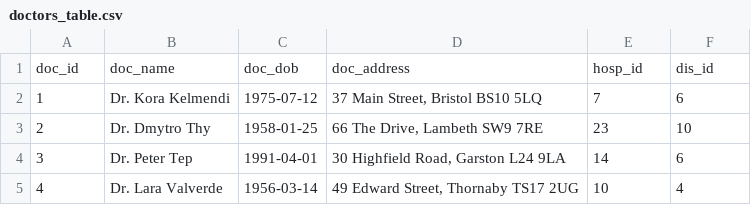
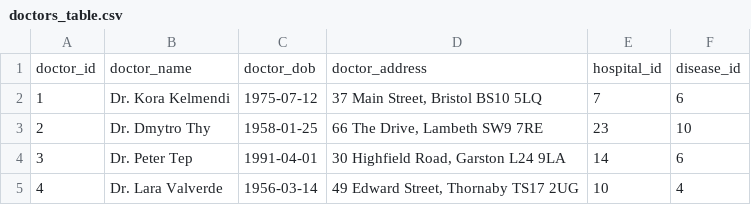
Before and after one commit to Raiet-Bekirov/HPDM172_assignment, a CSV file: data_generation/generated_data_csv/doctors_table.csv, drawn as a sheet; only a part is shown; removed rows and columns are numbered as before the commit, all else as after; the diff names each change by its address in the sheet, - before the commit and + after, or states it on an @@ line.

```diff
--- a/data_generation/generated_data_csv/doctors_table.csv
+++ b/data_generation/generated_data_csv/doctors_table.csv
-row 1: doc_id | doc_name | doc_dob | doc_address | hosp_id | dis_id
+row 1: doctor_id | doctor_name | doctor_dob | doctor_address | hospital_id | disease_id
```
Also changed, not shown: data_generation/generated_data_csv/appointments_table.csv, data_generation/generated_data_csv/diseases_table.csv, 6 other files.
